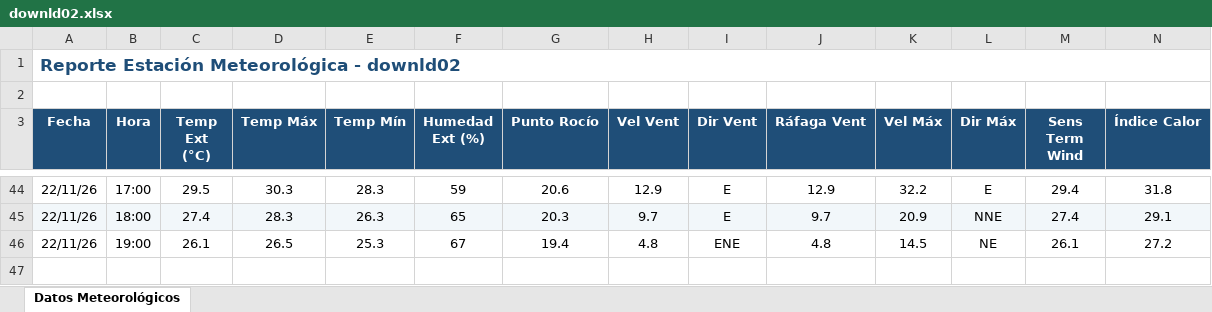
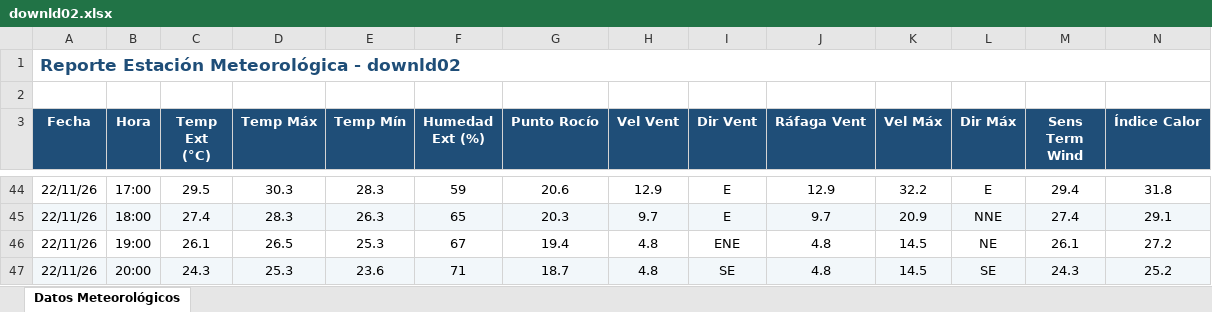
Before and after one commit to intasalta/ema_cerrillos, an Excel workbook: downld02.xlsx, sheet Datos Meteorológicos, drawn as a sheet; only a part is shown, gaps mark what is left out; values as stored, in another font and other column widths than the file's, no borders; rows hold the shown columns only; the diff names each change by its address in the sheet, - before the commit and + after, or states it on an @@ line.

```diff
--- a/downld02.xlsx (sheet Datos Meteorológicos)
+++ b/downld02.xlsx (sheet Datos Meteorológicos)
+row 47: 22/11/26 | 20:00 | 24.3 | 25.3 | 23.6 | 71 | 18.7 | 4.8 | SE | 4.8 | 14.5 | SE | 24.3 | 25.2
```
Also changed, not shown: downld08.xlsx, 2 other files.
